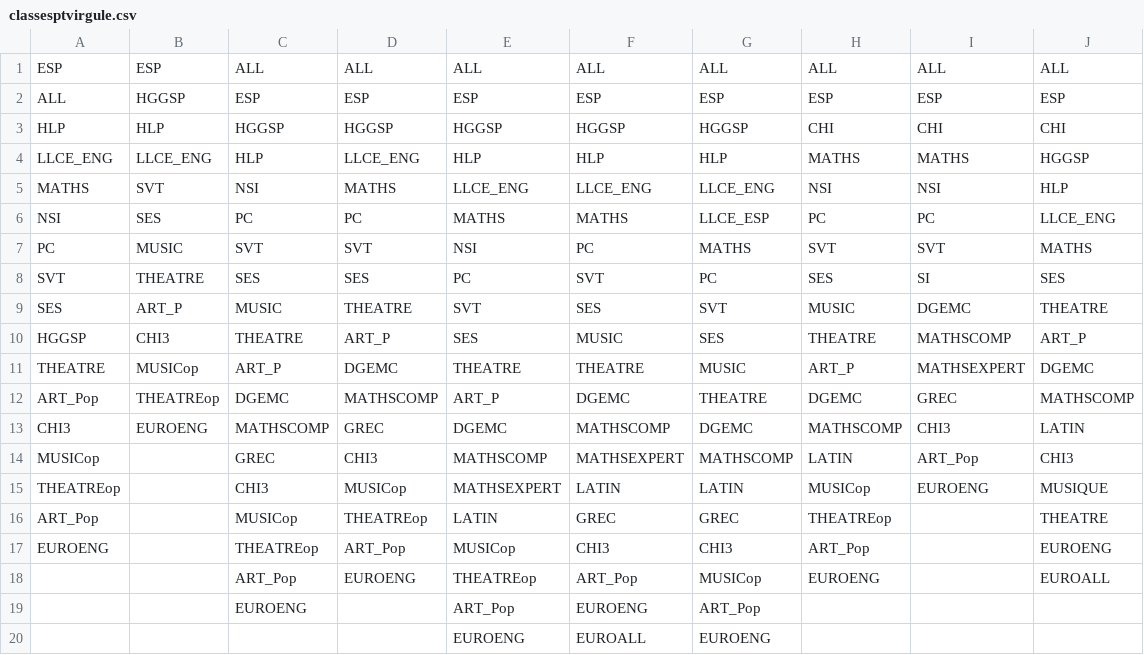
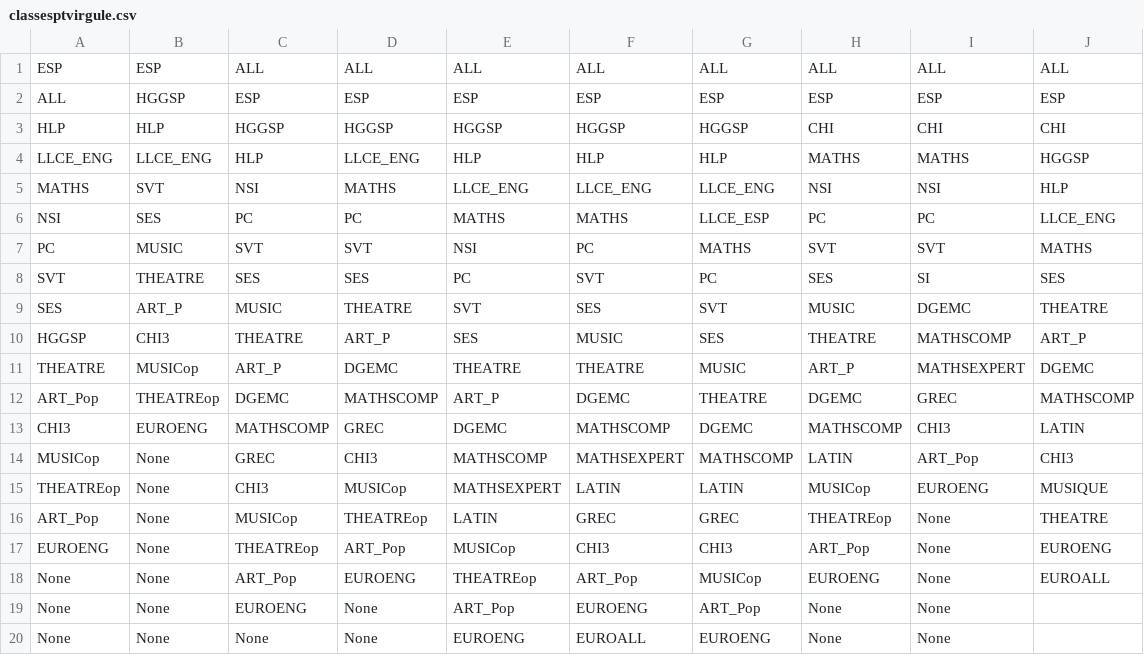
Before and after one commit to gb85150/NSI, a CSV file: AutoClassRoom/classesptvirgule.csv, drawn as a sheet.

```diff
--- a/AutoClassRoom/classesptvirgule.csv
+++ b/AutoClassRoom/classesptvirgule.csv
@@ -13,8 +13,8 @@ ART_Pop;THEATREop;DGEMC;MATHSCOMP;ART_P;DGEMC;THEATRE;DGEMC;GREC;MATHSCOMP
 CHI3;EUROENG;MATHSCOMP;GREC;DGEMC;MATHSCOMP;DGEMC;MATHSCOMP;CHI3;LATIN
-MUSICop;;GREC;CHI3;MATHSCOMP;MATHSEXPERT;MATHSCOMP;LATIN;ART_Pop;CHI3
-THEATREop;;CHI3;MUSICop;MATHSEXPERT;LATIN;LATIN;MUSICop;EUROENG;MUSIQUE
-ART_Pop;;MUSICop;THEATREop;LATIN;GREC;GREC;THEATREop;;THEATRE
-EUROENG;;THEATREop;ART_Pop;MUSICop;CHI3;CHI3;ART_Pop;;EUROENG
-;;ART_Pop;EUROENG;THEATREop;ART_Pop;MUSICop;EUROENG;;EUROALL
-;;EUROENG;;ART_Pop;EUROENG;ART_Pop;;;
-;;;;EUROENG;EUROALL;EUROENG;;;
+MUSICop;None;GREC;CHI3;MATHSCOMP;MATHSEXPERT;MATHSCOMP;LATIN;ART_Pop;CHI3
+THEATREop;None;CHI3;MUSICop;MATHSEXPERT;LATIN;LATIN;MUSICop;EUROENG;MUSIQUE
+ART_Pop;None;MUSICop;THEATREop;LATIN;GREC;GREC;THEATREop;None;THEATRE
+EUROENG;None;THEATREop;ART_Pop;MUSICop;CHI3;CHI3;ART_Pop;None;EUROENG
+None;None;ART_Pop;EUROENG;THEATREop;ART_Pop;MUSICop;EUROENG;None;EUROALL
+None;None;EUROENG;None;ART_Pop;EUROENG;ART_Pop;None;None
+None;None;None;None;EUROENG;EUROALL;EUROENG;None;None
```
Also changed, not shown: 4 other files.
